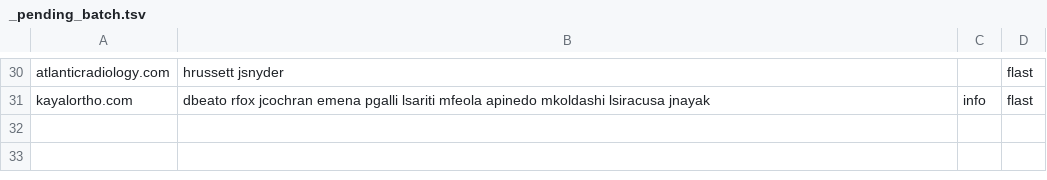
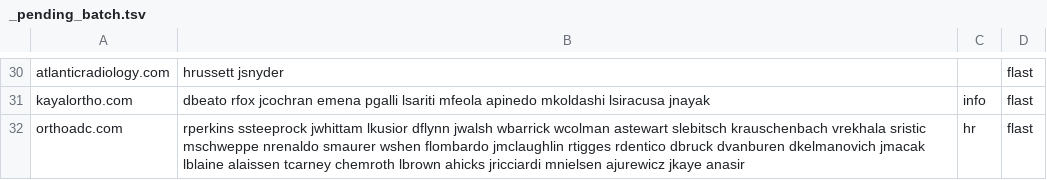
Before and after one commit to himanshu95552/Claude-Projects, a TSV file: tools/data/_pending_batch.tsv, drawn as a sheet; only a part is shown, gaps mark what is left out.

```diff
--- a/tools/data/_pending_batch.tsv
+++ b/tools/data/_pending_batch.tsv
@@ -31 +31,2 @@ atlanticradiology.com	hrussett jsnyder		flast
 kayalortho.com	dbeato rfox jcochran emena pgalli lsariti mfeola apinedo mkoldashi lsiracusa jnayak	info	flast
+orthoadc.com	rperkins ssteeprock jwhittam lkusior dflynn jwalsh wbarrick wcolman astewart slebitsch krauschenbach vrekhala sristic mschweppe nrenaldo smaurer wshen flombardo jmclaughlin rtigges rdentico dbruck dvanburen dkelmanovich jmacak lblaine alaissen tcarney chemroth lbrown ahicks jricciardi mnielsen ajurewicz jkaye anasir	hr	flast
```
